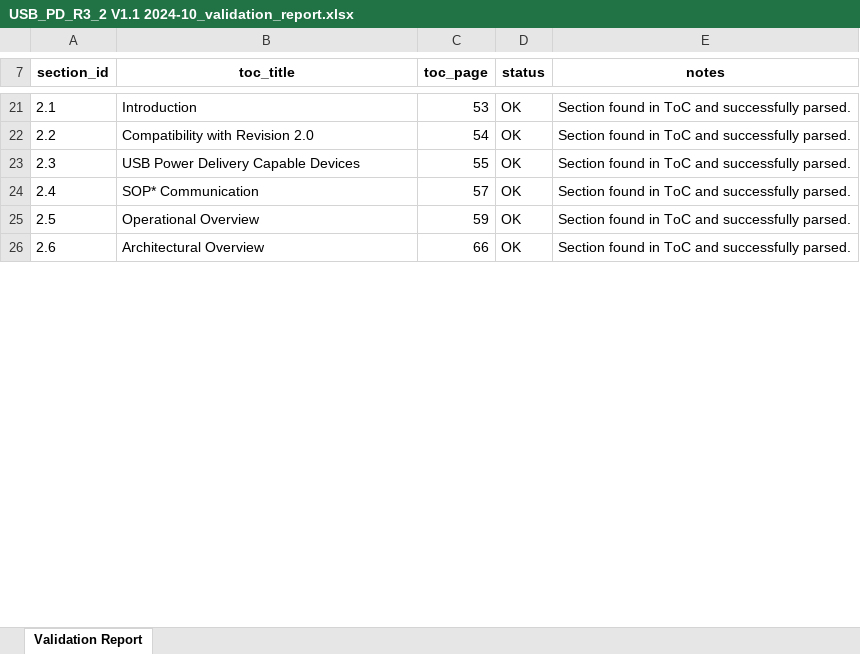
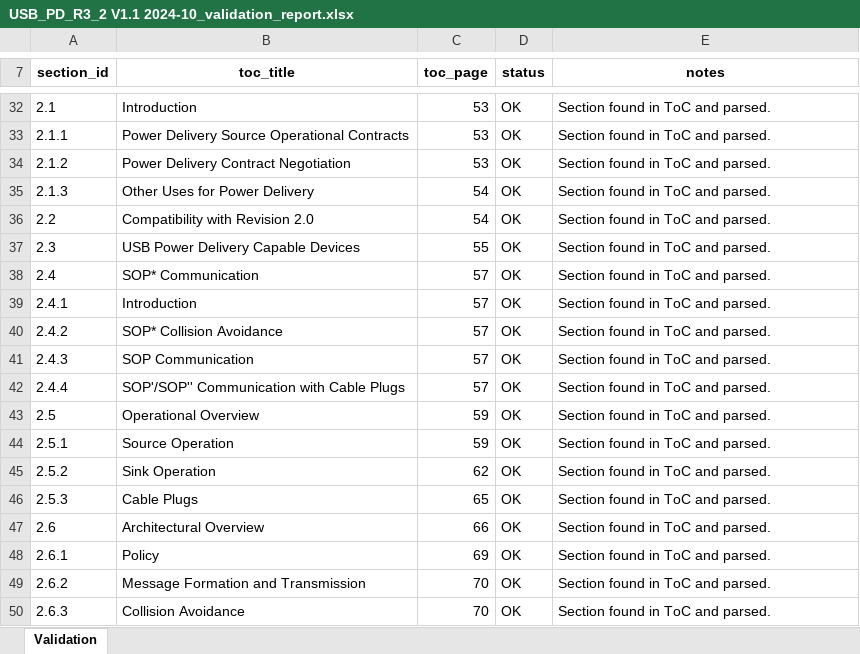
Before and after one commit to vinaysakthi-s/Parser-for-PDF-s, an Excel workbook: outputs/USB_PD_R3_2 V1.1 2024-10_validation_report.xlsx, sheet Validation, drawn as a sheet; only a part is shown, gaps mark what is left out; values as stored, in another font and other column widths than the file's, no borders; addresses are those after the commit; the diff covers the shown part only; the diff names each change by its address in the sheet, - before the commit and + after, or states it on an @@ line.

```diff
--- a/outputs/USB_PD_R3_2 V1.1 2024-10_validation_report.xlsx (sheet Validation)
+++ b/outputs/USB_PD_R3_2 V1.1 2024-10_validation_report.xlsx (sheet Validation)
-sheet tab: Validation Report
+sheet tab: Validation
-E32 (notes): Section found in ToC and successfully parsed.
+E32 (notes): Section found in ToC and parsed.
+row 33: 2.1.1 | Power Delivery Source Operational Contracts | 53 | OK | Section found in ToC and parsed.
+row 34: 2.1.2 | Power Delivery Contract Negotiation | 53 | OK | Section found in ToC and parsed.
+row 35: 2.1.3 | Other Uses for Power Delivery | 54 | OK | Section found in ToC and parsed.
-E36:E38 (notes): Section found in ToC and successfully parsed.
+E36:E38 (notes): Section found in ToC and parsed.
+row 39: 2.4.1 | Introduction | 57 | OK | Section found in ToC and parsed.
+row 40: 2.4.2 | SOP* Collision Avoidance | 57 | OK | Section found in ToC and parsed.
+row 41: 2.4.3 | SOP Communication | 57 | OK | Section found in ToC and parsed.
+row 42: 2.4.4 | SOP'/SOP'' Communication with Cable Plugs | 57 | OK | Section found in ToC and parsed.
-E43 (notes): Section found in ToC and successfully parsed.
+E43 (notes): Section found in ToC and parsed.
+row 44: 2.5.1 | Source Operation | 59 | OK | Section found in ToC and parsed.
+row 45: 2.5.2 | Sink Operation | 62 | OK | Section found in ToC and parsed.
+row 46: 2.5.3 | Cable Plugs | 65 | OK | Section found in ToC and parsed.
-E47 (notes): Section found in ToC and successfully parsed.
+E47 (notes): Section found in ToC and parsed.
+row 48: 2.6.1 | Policy | 69 | OK | Section found in ToC and parsed.
+row 49: 2.6.2 | Message Formation and Transmission | 70 | OK | Section found in ToC and parsed.
+row 50: 2.6.3 | Collision Avoidance | 70 | OK | Section found in ToC and parsed.
```
Also changed, not shown: 184 added rows and 64 edited cells elsewhere in this sheet, 5 other files.
